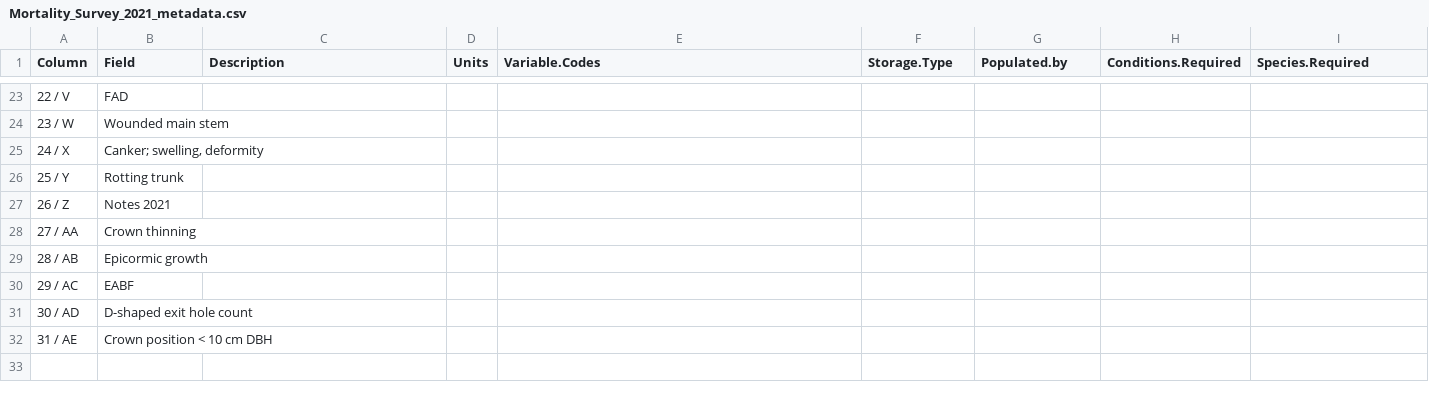
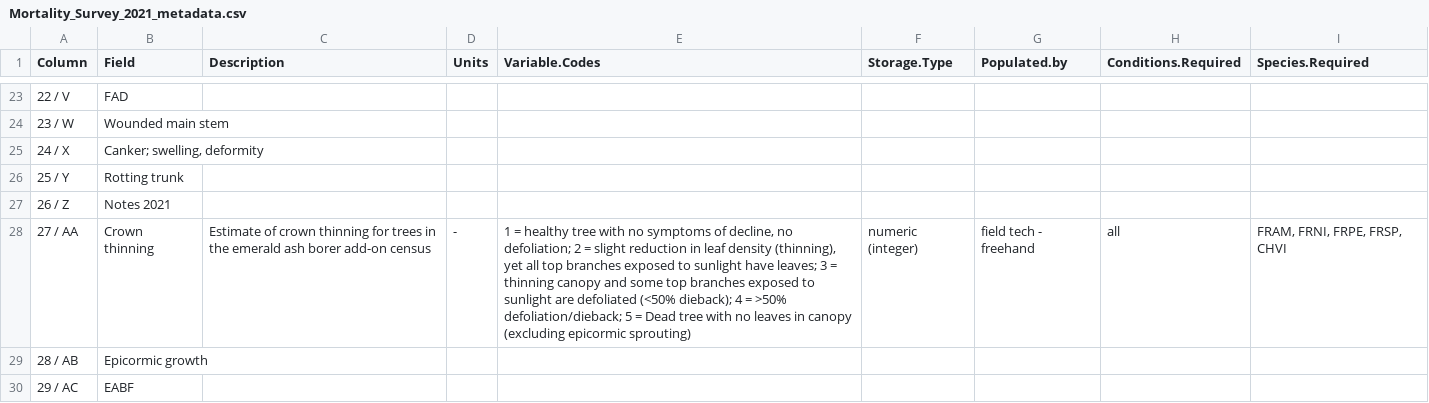
Before and after one commit to SCBI-ForestGEO/SCBImortality, a CSV file: raw_data/metadata/Mortality_Survey_2021_metadata.csv, drawn as a sheet; only a part is shown, gaps mark what is left out; the shorter side is filled out with more unchanged rows.

```diff
--- a/raw_data/metadata/Mortality_Survey_2021_metadata.csv
+++ b/raw_data/metadata/Mortality_Survey_2021_metadata.csv
@@ -27,3 +27,3 @@ Column,Field,Description,Units,Variable.Codes,Storage.Type,Populated.by,Conditio
 26 / Z,Notes 2021,,,,,,,
-27 / AA,Crown thinning,,,,,,,
+27 / AA,Crown thinning,Estimate of crown thinning for trees in the emerald ash borer add-on census,-,"1 = healthy tree with no symptoms of decline, no defoliation; 2 = slight reduction in leaf density (thinning), yet all top branches exposed to sunlight have leaves; 3 = thinning canopy and some top branches exposed to sunlight are defoliated (<50% dieback); 4 = >50% defoliation/dieback; 5 = Dead tree with no leaves in canopy (excluding epicormic sprouting)",numeric (integer) ,field tech - freehand,all,"FRAM, FRNI, FRPE, FRSP, CHVI"
 28 / AB,Epicormic growth,,,,,,,
```
Also changed, not shown: raw_data/metadata/Mortality_Survey_2020_metadata.csv.
